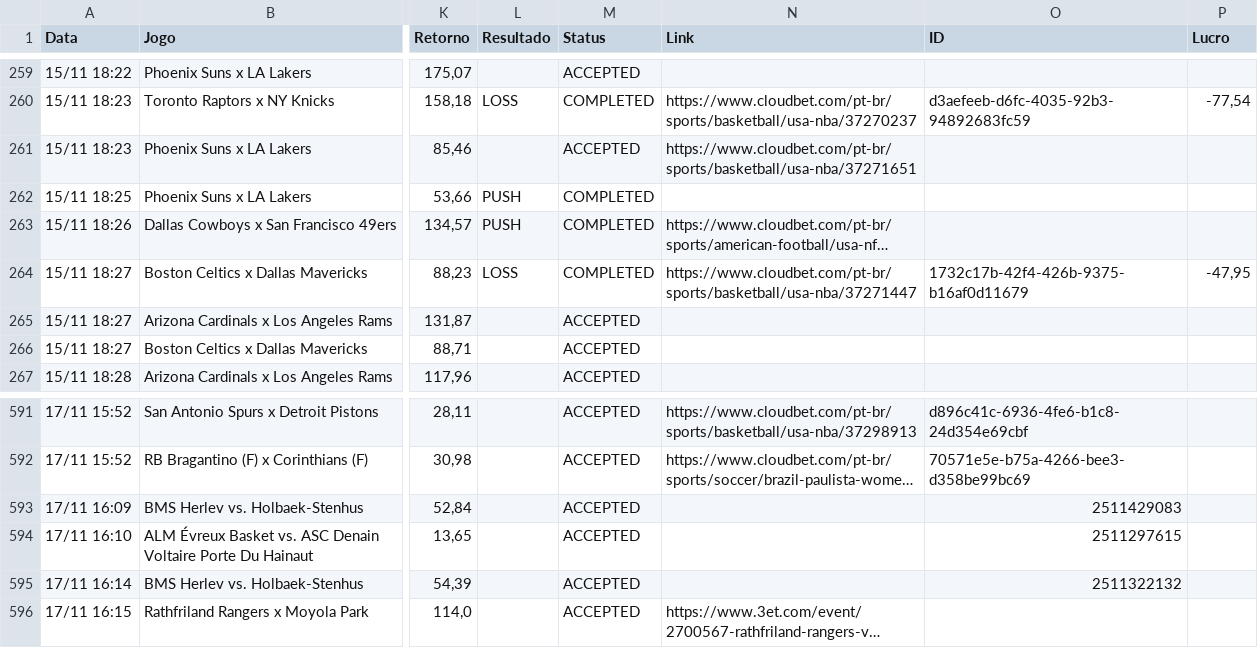
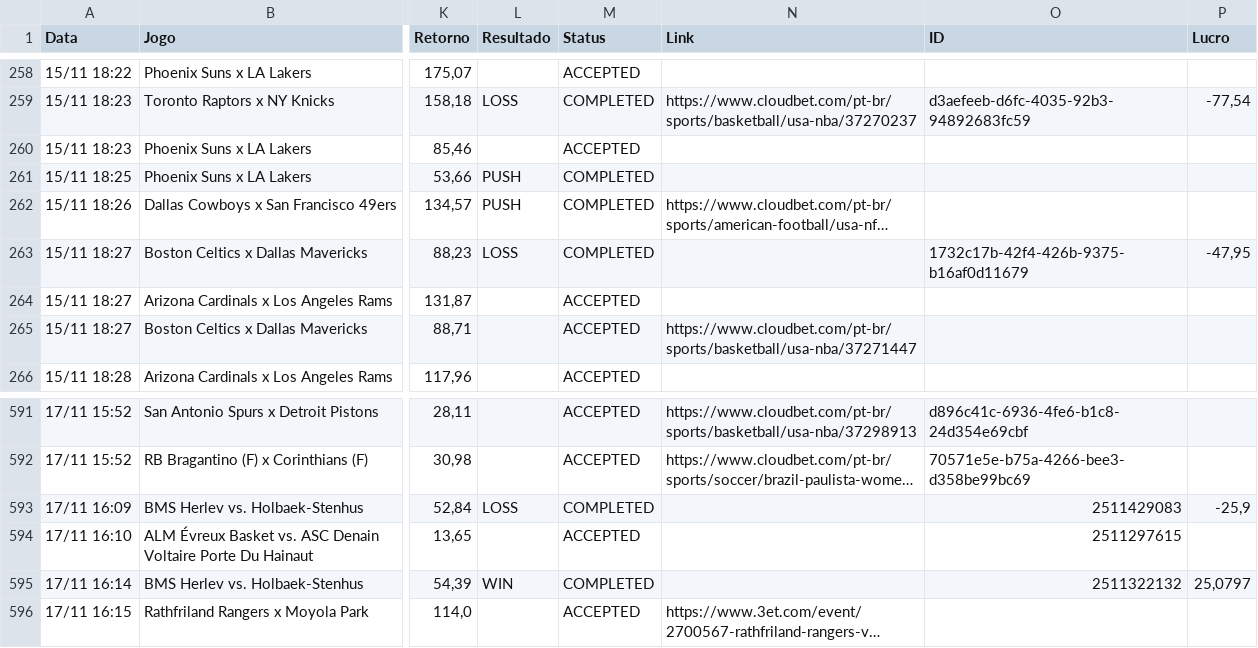
Before and after one commit to paterrx/apostas-espelho, a CSV file: apostas.csv, drawn as a sheet; only a part is shown, gaps mark what is left out; long unchanged cells end in …; addresses are those after the commit; the diff covers the shown part only; the diff names each change by its address in the sheet, - before the commit and + after, or states it on an @@ line.

```diff
--- a/apostas.csv
+++ b/apostas.csv
-N260 (Link): https://www.cloudbet.com/pt-br/sports/basketball/usa-nba/37271651
+N260 (Link): (empty)
-N263 (Link): https://www.cloudbet.com/pt-br/sports/basketball/usa-nba/37271447
+N263 (Link): (empty)
-N265 (Link): (empty)
+N265 (Link): https://www.cloudbet.com/pt-br/sports/basketball/usa-nba/37271447
-L593 (Resultado): (empty)
+L593 (Resultado): LOSS
-M593 (Status): ACCEPTED
+M593 (Status): COMPLETED
-P593 (Lucro): (empty)
+P593 (Lucro): -25,9
-L595 (Resultado): (empty)
+L595 (Resultado): WIN
-M595 (Status): ACCEPTED
+M595 (Status): COMPLETED
-P595 (Lucro): (empty)
+P595 (Lucro): 25,0797
```
Also changed, not shown: 2 added rows, 1 removed row and 32 edited cells elsewhere in this file.
